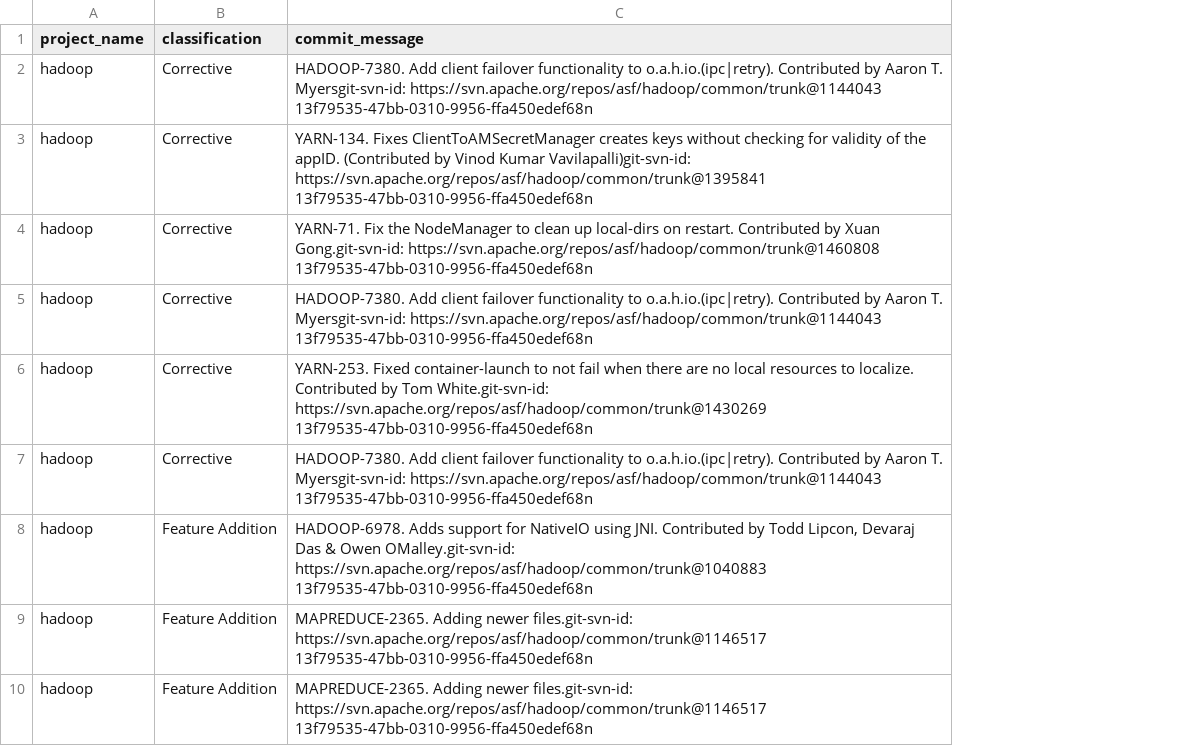
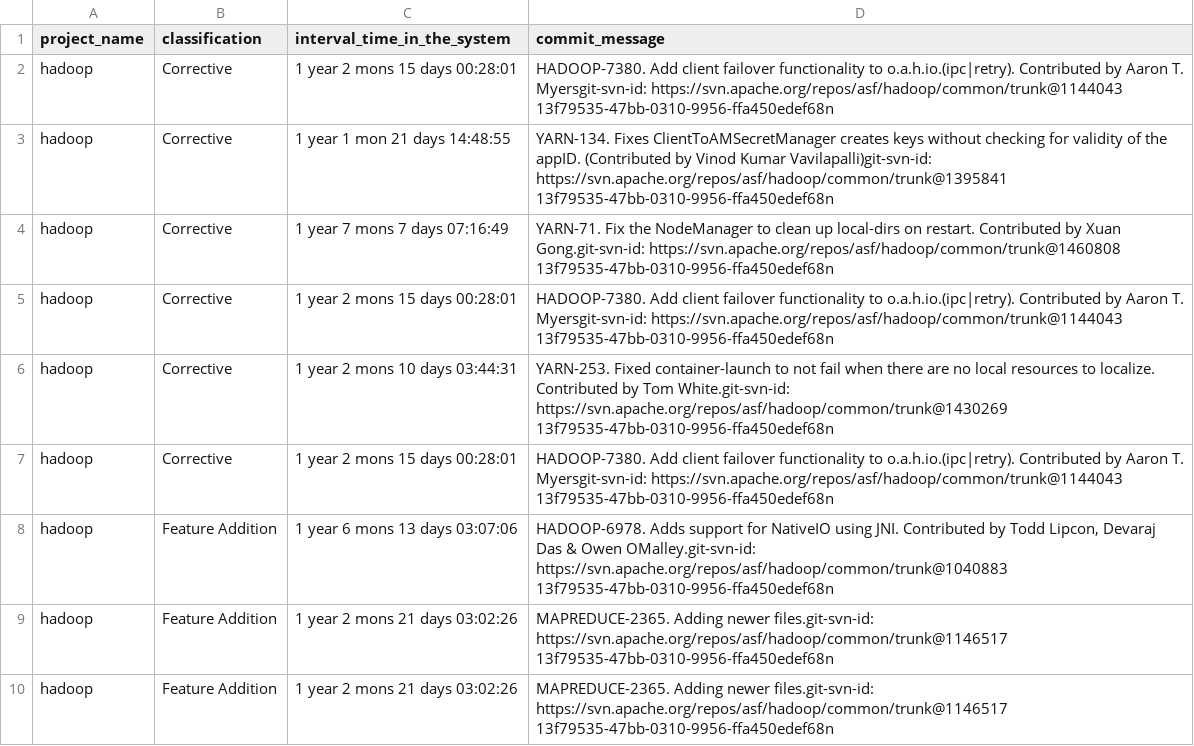
Before and after one commit to maldonado/msr16_td_removal, a CSV file: resources/400_600_hadoop.csv, drawn as a sheet; only a part is shown; the diff names each change by its address in the sheet, - before the commit and + after, or states it on an @@ line.

```diff
--- a/resources/400_600_hadoop.csv
+++ b/resources/400_600_hadoop.csv
+column C (interval_time_in_the_system), rows 2-10: 1 year 2 mons 15 days 00:28:01 | 1 year 1 mon 21 days 14:48:55 | 1 year 7 mons 7 days 07:16:49 | 1 year 2 mons 15 days 00:28:01 | 1 year 2 mons 10 days 03:44:31 | 1 year 2 mons 15 days 00:28:01 | 1 year 6 mons 13 days 03:07:06 | 1 year 2 mons 21 days 03:02:26 | 1 year 2 mons 21 days 03:02:26
```
Also changed, not shown: 11 other files.
